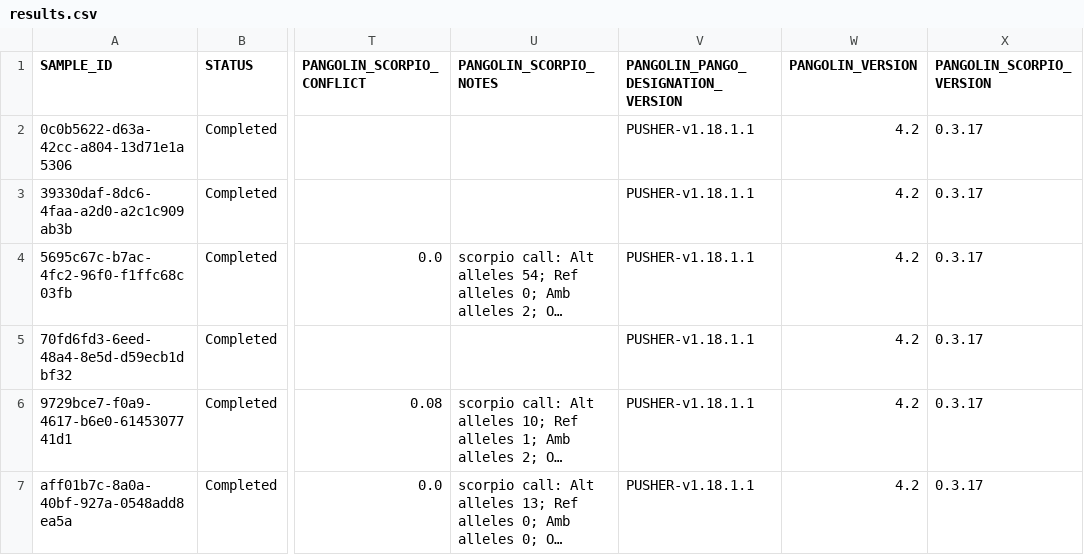
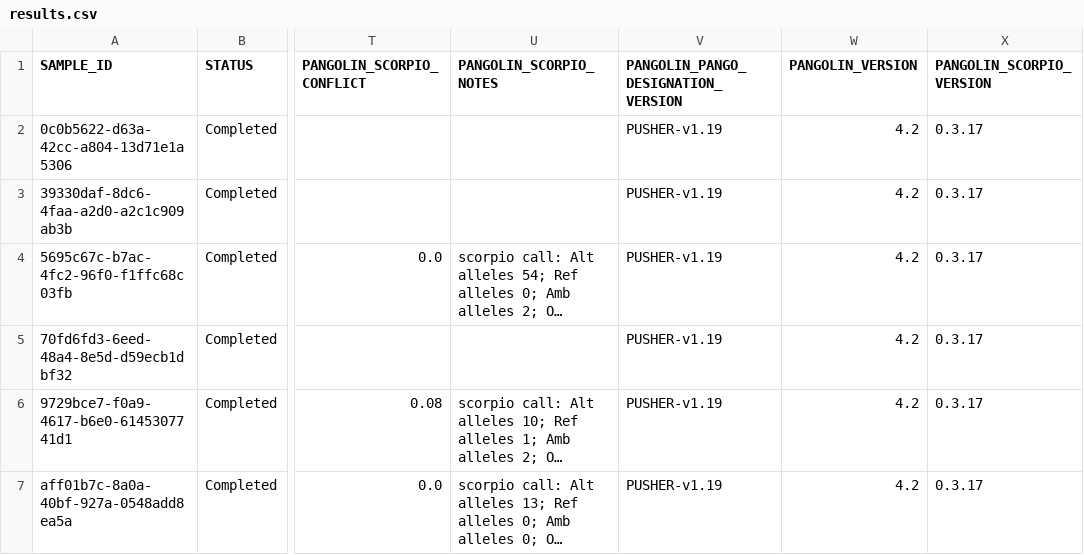
Before and after one commit to Congenica/psga-pipeline-sars-cov-2, a CSV file: integration_tests/expected_data/sars_cov_2/illumina_unknown/results.csv, drawn as a sheet; only a part is shown, gaps mark what is left out; long unchanged cells end in …; the diff names each change by its address in the sheet, - before the commit and + after, or states it on an @@ line.

Commit message:
PSG-3148: update pangolin data to v1.19

```diff
--- a/integration_tests/expected_data/sars_cov_2/illumina_unknown/results.csv
+++ b/integration_tests/expected_data/sars_cov_2/illumina_unknown/results.csv
-V2:V7: PUSHER-v1.18.1.1
+V2:V7: PUSHER-v1.19
```
Also changed, not shown: integration_tests/expected_data/sars_cov_2/ont_unknown/results.csv, integration_tests/expected_data/sars_cov_2/unknown_none/results.csv, 1 other file.
